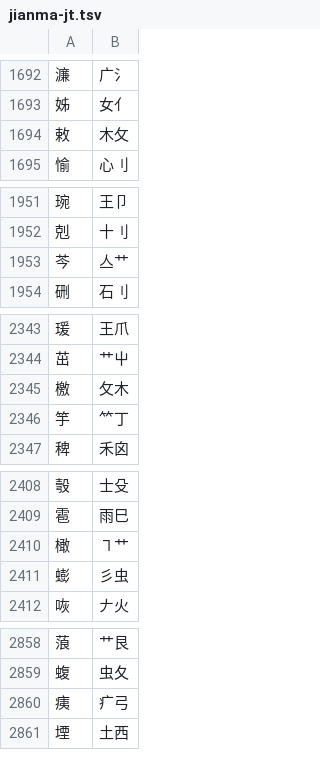
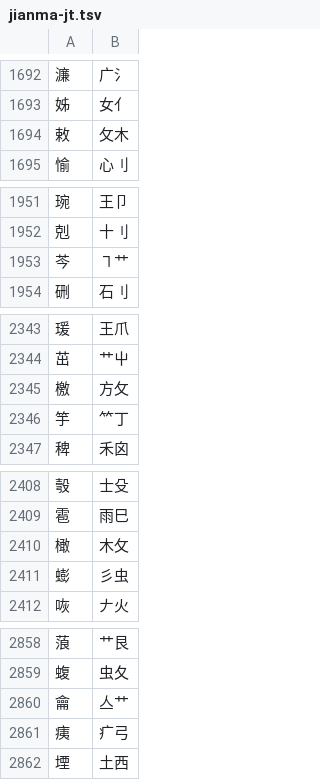
Before and after one commit to chenlin014/jiezi, a TSV file: table/jianma-jt.tsv, drawn as a sheet; only a part is shown, gaps mark what is left out.

```diff
--- a/table/jianma-jt.tsv
+++ b/table/jianma-jt.tsv
@@ -1693,3 +1693,3 @@
 姊	女亻
-敕	木攵
+敕	攵木
 愉	心刂
@@ -1952,3 +1952,3 @@
 剋	十刂
-芩	亼艹
+芩	㇕艹
 硎	石刂
@@ -2344,3 +2344,3 @@
 茁	艹屮
-檄	攵木
+檄	方攵
 竽	⺮丁
@@ -2409,3 +2409,3 @@
 雹	雨巳
-橄	㇕艹
+橄	木攵
 蟛	彡虫
@@ -2859,2 +2859,3 @@
 蝮	虫夂
+龠	亼艹
 痍	疒弓
```
Also changed, not shown: monokey/dict.tsv, table/common-jt.tsv, 9 other files.
